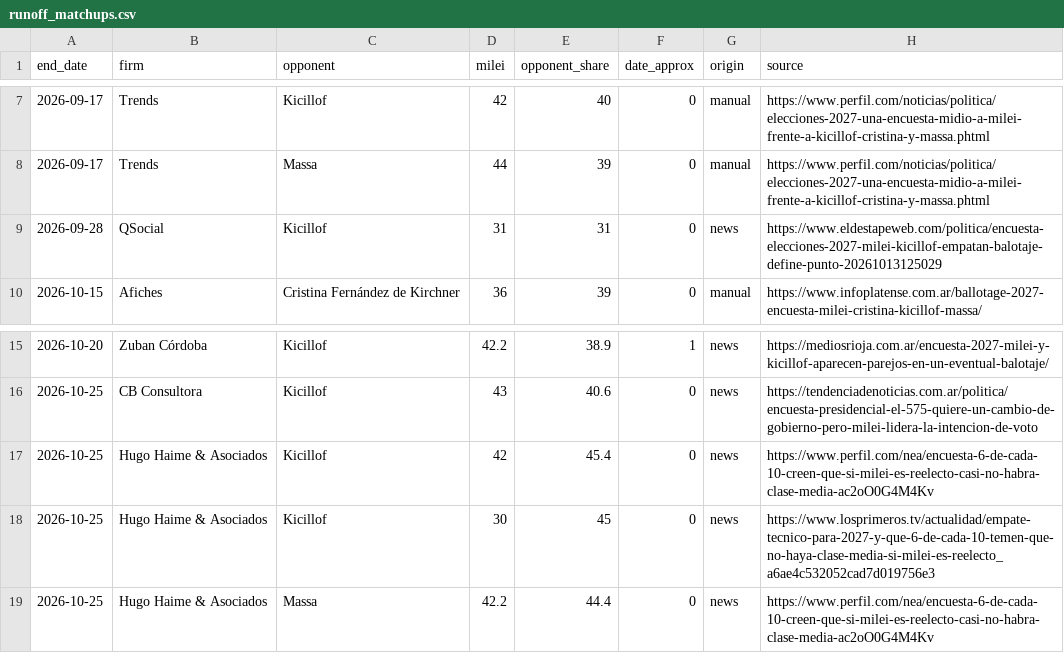
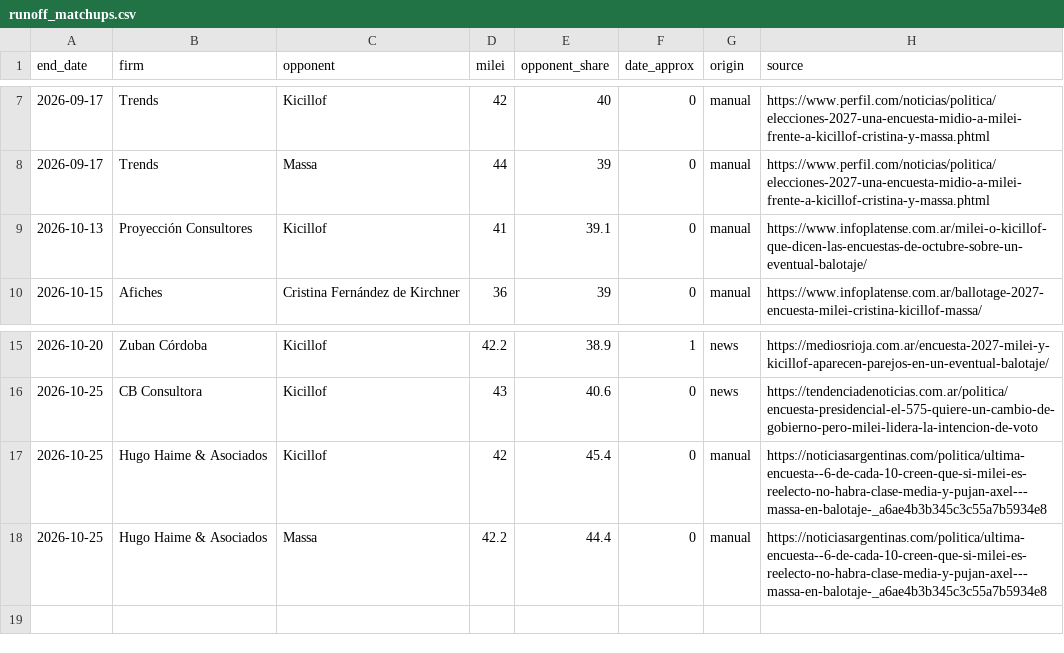
Before and after one commit to franciscolivero/ArgentinaPoliticalMonitor, a CSV file: runoff_matchups.csv, drawn as a sheet; only a part is shown, gaps mark what is left out.

```diff
--- a/runoff_matchups.csv
+++ b/runoff_matchups.csv
@@ -8,3 +8,3 @@ end_date,firm,opponent,milei,opponent_share,date_approx,origin,source
 2026-09-17,Trends,Massa,44,39,0,manual,https://www.perfil.com/noticias/politica/elecciones-2027-una-encuesta-midio-a-milei-frente-a-kicillof-cristina-y-massa.phtml
-2026-09-28,QSocial,Kicillof,31,31,0,news,https://www.eldestapeweb.com/politica/encuesta-elecciones-2027-milei-kicillof-empatan-balotaje-define-punto-20261013125029
+2026-10-13,Proyección Consultores,Kicillof,41,39.1,0,manual,https://www.infoplatense.com.ar/milei-o-kicillof-que-dicen-las-encuestas-de-octubre-sobre-un-eventual-balotaje/
 2026-10-15,Afiches,Cristina Fernández de Kirchner,36,39,0,manual,https://www.infoplatense.com.ar/ballotage-2027-encuesta-milei-cristina-kicillof-massa/
@@ -16,4 +16,3 @@ end_date,firm,opponent,milei,opponent_share,date_approx,origin,source
 2026-10-25,CB Consultora,Kicillof,43,40.6,0,news,https://tendenciadenoticias.com.ar/politica/encuesta-presidencial-el-575-quiere-un-cambio-de-gobierno-pero-milei-lidera-la-intencion-de-voto
-2026-10-25,Hugo Haime & Asociados,Kicillof,42,45.4,0,news,https://www.perfil.com/nea/encuesta-6-de-cada-10-creen-que-si-milei-es-reelecto-casi-no-habra-clase-media-ac2oO0G4M4Kv
-2026-10-25,Hugo Haime & Asociados,Kicillof,30,45,0,news,https://www.losprimeros.tv/actualidad/empate-tecnico-para-2027-y-que-6-de-cada-10-temen-que-no-haya-clase-media-si-milei-es-reelecto_a6ae4c532052cad7d019756e3
-2026-10-25,Hugo Haime & Asociados,Massa,42.2,44.4,0,news,https://www.perfil.com/nea/encuesta-6-de-cada-10-creen-que-si-milei-es-reelecto-casi-no-habra-clase-media-ac2oO0G4M4Kv
+2026-10-25,Hugo Haime & Asociados,Kicillof,42,45.4,0,manual,https://noticiasargentinas.com/politica/ultima-encuesta--6-de-cada-10-creen-que-si-milei-es-reelecto-no-habra-clase-media-y-pujan-axel---massa-en-balotaje-_a6ae4b3b345c3c55a7b5934e8
+2026-10-25,Hugo Haime & Asociados,Massa,42.2,44.4,0,manual,https://noticiasargentinas.com/politica/ultima-encuesta--6-de-cada-10-creen-que-si-milei-es-reelecto-no-habra-clase-media-y-pujan-axel---massa-en-balotaje-_a6ae4b3b345c3c55a7b5934e8
```
Also changed, not shown: 1 other file.
